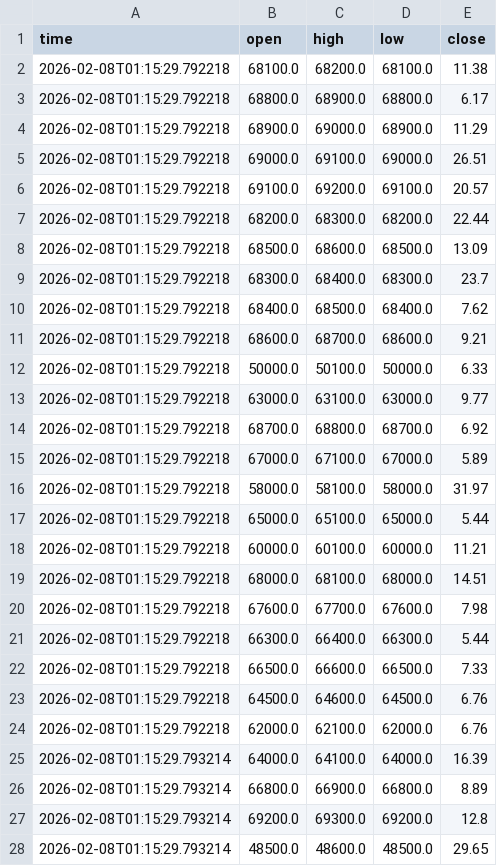
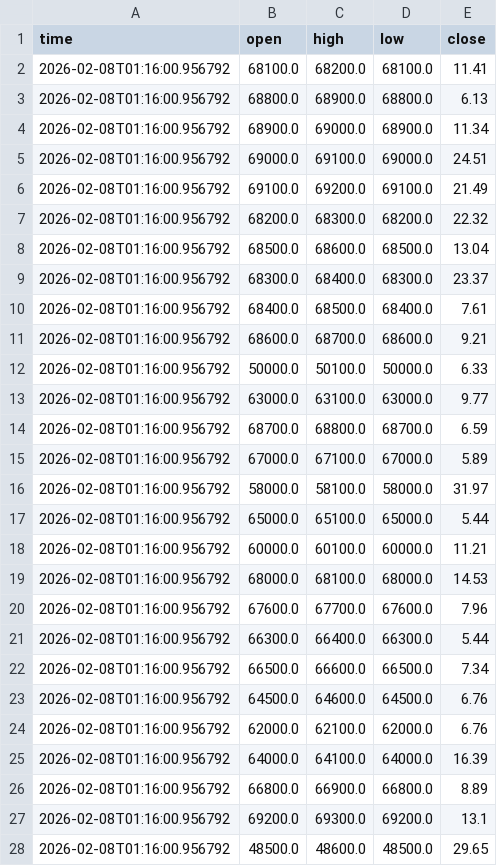
Before and after one commit to cientryandroid-bot/BTC_Liquidity, a CSV file: muros_institucionales.csv, drawn as a sheet; only a part is shown; the diff covers the shown part only.

Commit message:
Auto-Update 01:16:01

```diff
--- a/muros_institucionales.csv
+++ b/muros_institucionales.csv
@@ -1,28 +1,28 @@
 time,open,high,low,close
-2026-02-08T01:15:29.792218,68100.0,68200.0,68100.0,11.38
-2026-02-08T01:15:29.792218,68800.0,68900.0,68800.0,6.17
-2026-02-08T01:15:29.792218,68900.0,69000.0,68900.0,11.29
-2026-02-08T01:15:29.792218,69000.0,69100.0,69000.0,26.51
-2026-02-08T01:15:29.792218,69100.0,69200.0,69100.0,20.57
-2026-02-08T01:15:29.792218,68200.0,68300.0,68200.0,22.44
-2026-02-08T01:15:29.792218,68500.0,68600.0,68500.0,13.09
-2026-02-08T01:15:29.792218,68300.0,68400.0,68300.0,23.7
-2026-02-08T01:15:29.792218,68400.0,68500.0,68400.0,7.62
-2026-02-08T01:15:29.792218,68600.0,68700.0,68600.0,9.21
-2026-02-08T01:15:29.792218,50000.0,50100.0,50000.0,6.33
-2026-02-08T01:15:29.792218,63000.0,63100.0,63000.0,9.77
-2026-02-08T01:15:29.792218,68700.0,68800.0,68700.0,6.92
-2026-02-08T01:15:29.792218,67000.0,67100.0,67000.0,5.89
-2026-02-08T01:15:29.792218,58000.0,58100.0,58000.0,31.97
-2026-02-08T01:15:29.792218,65000.0,65100.0,65000.0,5.44
-2026-02-08T01:15:29.792218,60000.0,60100.0,60000.0,11.21
-2026-02-08T01:15:29.792218,68000.0,68100.0,68000.0,14.51
-2026-02-08T01:15:29.792218,67600.0,67700.0,67600.0,7.98
-2026-02-08T01:15:29.792218,66300.0,66400.0,66300.0,5.44
-2026-02-08T01:15:29.792218,66500.0,66600.0,66500.0,7.33
-2026-02-08T01:15:29.792218,64500.0,64600.0,64500.0,6.76
-2026-02-08T01:15:29.792218,62000.0,62100.0,62000.0,6.76
-2026-02-08T01:15:29.793214,64000.0,64100.0,64000.0,16.39
-2026-02-08T01:15:29.793214,66800.0,66900.0,66800.0,8.89
-2026-02-08T01:15:29.793214,69200.0,69300.0,69200.0,12.8
-2026-02-08T01:15:29.793214,48500.0,48600.0,48500.0,29.65
+2026-02-08T01:16:00.956792,68100.0,68200.0,68100.0,11.41
+2026-02-08T01:16:00.956792,68800.0,68900.0,68800.0,6.13
+2026-02-08T01:16:00.956792,68900.0,69000.0,68900.0,11.34
+2026-02-08T01:16:00.956792,69000.0,69100.0,69000.0,24.51
+2026-02-08T01:16:00.956792,69100.0,69200.0,69100.0,21.49
+2026-02-08T01:16:00.956792,68200.0,68300.0,68200.0,22.32
+2026-02-08T01:16:00.956792,68500.0,68600.0,68500.0,13.04
+2026-02-08T01:16:00.956792,68300.0,68400.0,68300.0,23.37
+2026-02-08T01:16:00.956792,68400.0,68500.0,68400.0,7.61
+2026-02-08T01:16:00.956792,68600.0,68700.0,68600.0,9.21
+2026-02-08T01:16:00.956792,50000.0,50100.0,50000.0,6.33
+2026-02-08T01:16:00.956792,63000.0,63100.0,63000.0,9.77
+2026-02-08T01:16:00.956792,68700.0,68800.0,68700.0,6.59
+2026-02-08T01:16:00.956792,67000.0,67100.0,67000.0,5.89
+2026-02-08T01:16:00.956792,58000.0,58100.0,58000.0,31.97
+2026-02-08T01:16:00.956792,65000.0,65100.0,65000.0,5.44
+2026-02-08T01:16:00.956792,60000.0,60100.0,60000.0,11.21
+2026-02-08T01:16:00.956792,68000.0,68100.0,68000.0,14.53
+2026-02-08T01:16:00.956792,67600.0,67700.0,67600.0,7.96
+2026-02-08T01:16:00.956792,66300.0,66400.0,66300.0,5.44
+2026-02-08T01:16:00.956792,66500.0,66600.0,66500.0,7.34
+2026-02-08T01:16:00.956792,64500.0,64600.0,64500.0,6.76
+2026-02-08T01:16:00.956792,62000.0,62100.0,62000.0,6.76
+2026-02-08T01:16:00.956792,64000.0,64100.0,64000.0,16.39
+2026-02-08T01:16:00.956792,66800.0,66900.0,66800.0,8.89
+2026-02-08T01:16:00.956792,69200.0,69300.0,69200.0,13.1
+2026-02-08T01:16:00.956792,48500.0,48600.0,48500.0,29.65
```
Also changed, not shown: 44 edited cells elsewhere in this file.
